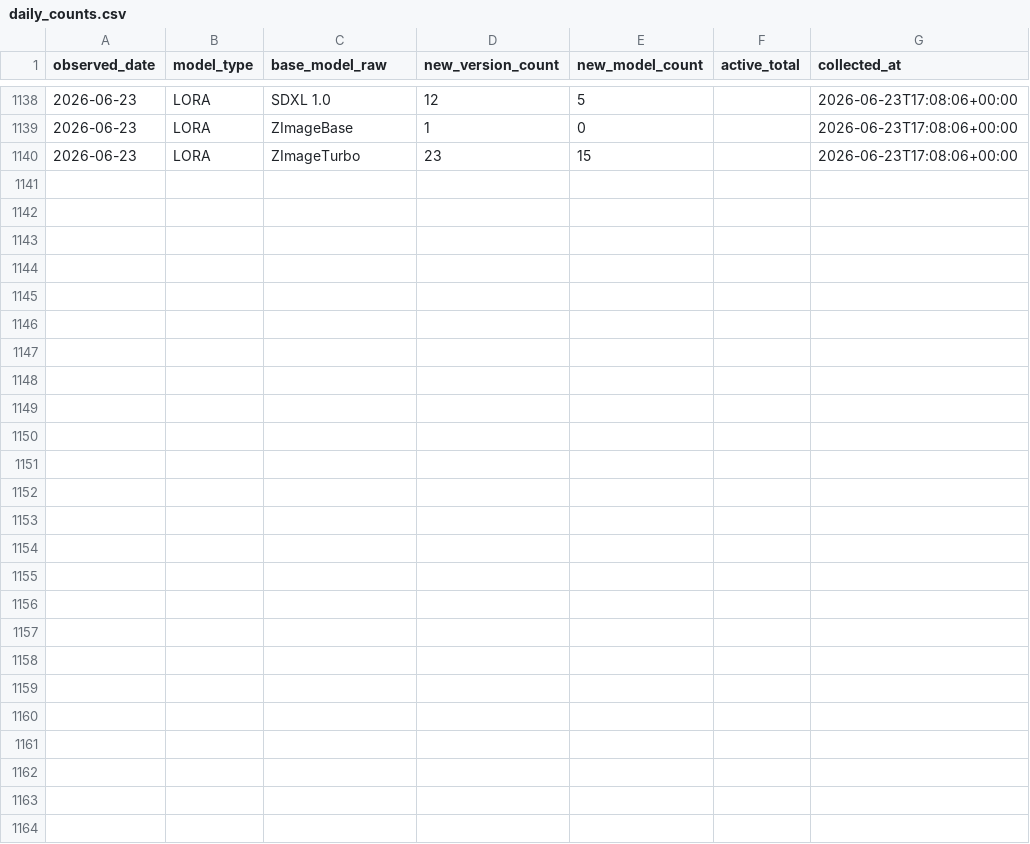
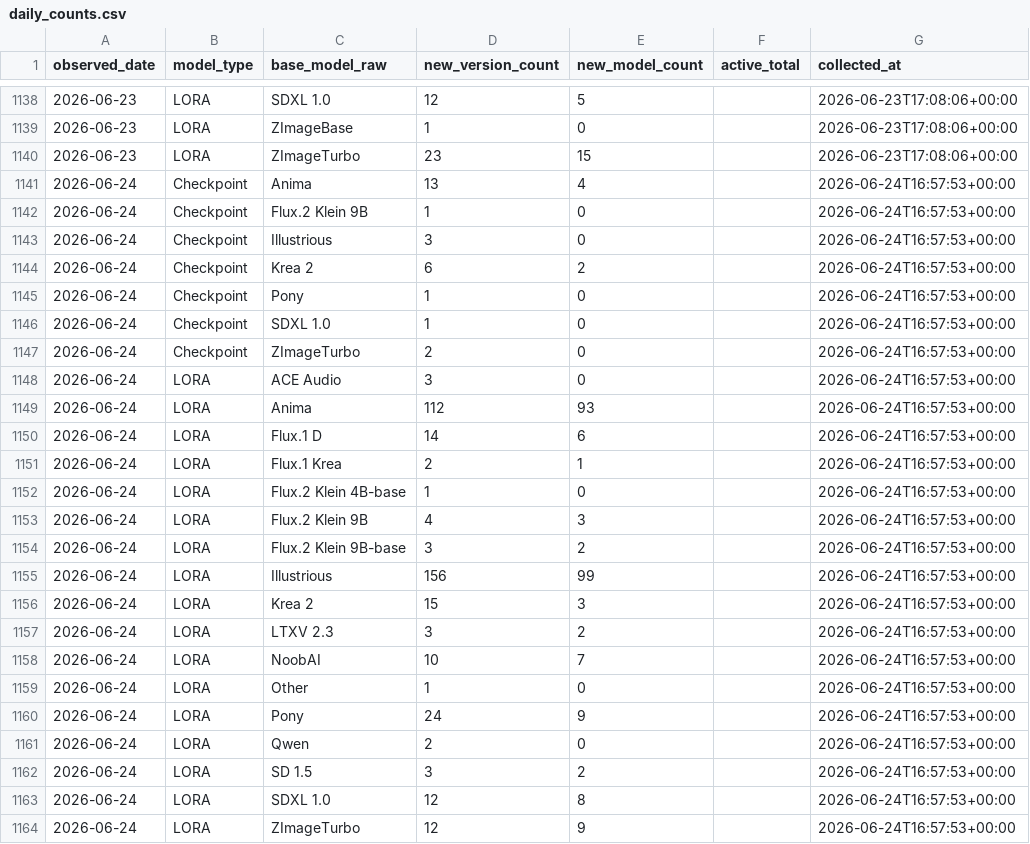
Before and after one commit to Shiba-2-shiba/civiresearch-experimental, a CSV file: data/daily_counts.csv, drawn as a sheet; only a part is shown, gaps mark what is left out; the diff names each change by its address in the sheet, - before the commit and + after, or states it on an @@ line.

```diff
--- a/data/daily_counts.csv
+++ b/data/daily_counts.csv
+row 1141: 2026-06-24 | Checkpoint | Anima | 13 | 4 |  | 2026-06-24T16:57:53+00:00
+row 1142: 2026-06-24 | Checkpoint | Flux.2 Klein 9B | 1 | 0 |  | 2026-06-24T16:57:53+00:00
+row 1143: 2026-06-24 | Checkpoint | Illustrious | 3 | 0 |  | 2026-06-24T16:57:53+00:00
+row 1144: 2026-06-24 | Checkpoint | Krea 2 | 6 | 2 |  | 2026-06-24T16:57:53+00:00
+row 1145: 2026-06-24 | Checkpoint | Pony | 1 | 0 |  | 2026-06-24T16:57:53+00:00
+row 1146: 2026-06-24 | Checkpoint | SDXL 1.0 | 1 | 0 |  | 2026-06-24T16:57:53+00:00
+row 1147: 2026-06-24 | Checkpoint | ZImageTurbo | 2 | 0 |  | 2026-06-24T16:57:53+00:00
+row 1148: 2026-06-24 | LORA | ACE Audio | 3 | 0 |  | 2026-06-24T16:57:53+00:00
+row 1149: 2026-06-24 | LORA | Anima | 112 | 93 |  | 2026-06-24T16:57:53+00:00
+row 1150: 2026-06-24 | LORA | Flux.1 D | 14 | 6 |  | 2026-06-24T16:57:53+00:00
+row 1151: 2026-06-24 | LORA | Flux.1 Krea | 2 | 1 |  | 2026-06-24T16:57:53+00:00
+row 1152: 2026-06-24 | LORA | Flux.2 Klein 4B-base | 1 | 0 |  | 2026-06-24T16:57:53+00:00
+row 1153: 2026-06-24 | LORA | Flux.2 Klein 9B | 4 | 3 |  | 2026-06-24T16:57:53+00:00
+row 1154: 2026-06-24 | LORA | Flux.2 Klein 9B-base | 3 | 2 |  | 2026-06-24T16:57:53+00:00
+row 1155: 2026-06-24 | LORA | Illustrious | 156 | 99 |  | 2026-06-24T16:57:53+00:00
+row 1156: 2026-06-24 | LORA | Krea 2 | 15 | 3 |  | 2026-06-24T16:57:53+00:00
+row 1157: 2026-06-24 | LORA | LTXV 2.3 | 3 | 2 |  | 2026-06-24T16:57:53+00:00
+row 1158: 2026-06-24 | LORA | NoobAI | 10 | 7 |  | 2026-06-24T16:57:53+00:00
+row 1159: 2026-06-24 | LORA | Other | 1 | 0 |  | 2026-06-24T16:57:53+00:00
+row 1160: 2026-06-24 | LORA | Pony | 24 | 9 |  | 2026-06-24T16:57:53+00:00
+row 1161: 2026-06-24 | LORA | Qwen | 2 | 0 |  | 2026-06-24T16:57:53+00:00
+row 1162: 2026-06-24 | LORA | SD 1.5 | 3 | 2 |  | 2026-06-24T16:57:53+00:00
+row 1163: 2026-06-24 | LORA | SDXL 1.0 | 12 | 8 |  | 2026-06-24T16:57:53+00:00
+row 1164: 2026-06-24 | LORA | ZImageTurbo | 12 | 9 |  | 2026-06-24T16:57:53+00:00
```
Also changed, not shown: data/exports/base_model_audit.csv, data/exports/monthly_counts.csv, 2 other files.
